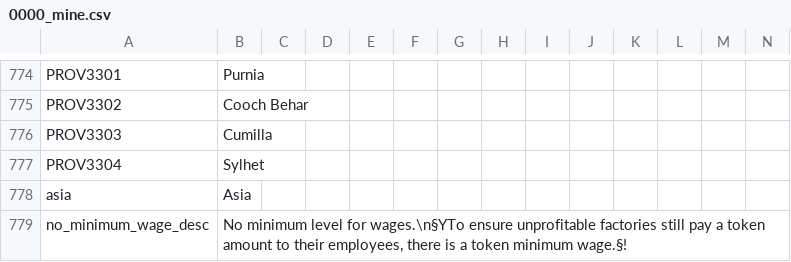
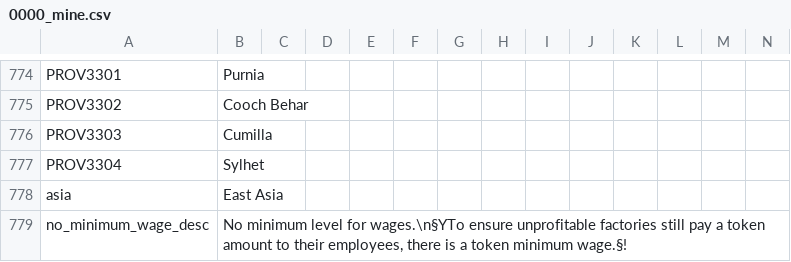
Before and after one commit to Marco-O-Panzer/HFM_MP_Series_Master, a CSV file: HMPS/localisation/0000_mine.csv, drawn as a sheet; only a part is shown, gaps mark what is left out.

Commit message:
EAST asia

```diff
--- a/HMPS/localisation/0000_mine.csv
+++ b/HMPS/localisation/0000_mine.csv
@@ -777,3 +777,3 @@ PROV3303;Cumilla;;;;;;;;;;;;;
 PROV3304;Sylhet;;;;;;;;;;;;;
-asia;Asia;;;;;;;;;;;;;
+asia;East Asia;;;;;;;;;;;;;
 no_minimum_wage_desc;No minimum level for wages.\n§YTo ensure unprofitable factories still pay a token amount to their employees, there is a token minimum wage.§!;;;;;;;;;;;;;
```
